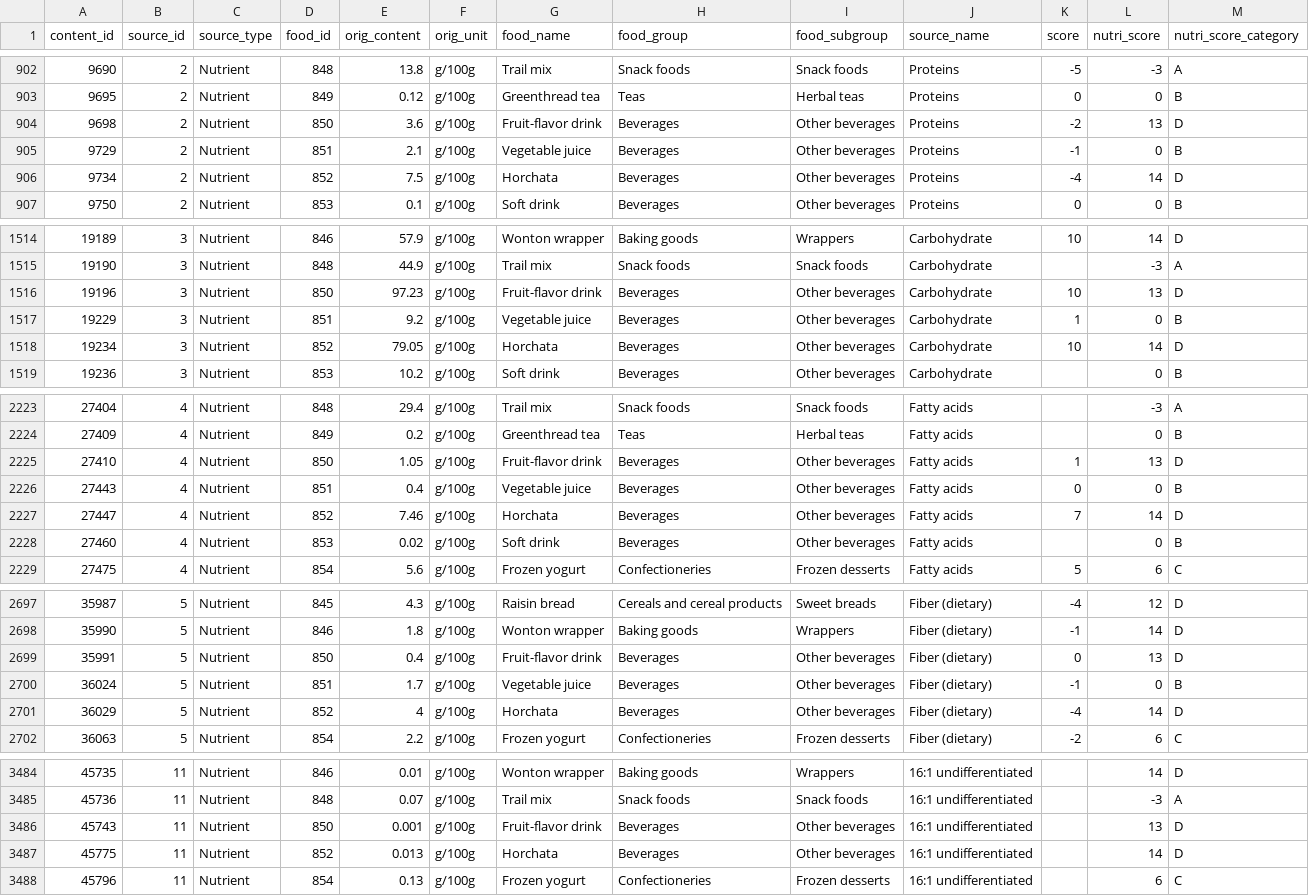
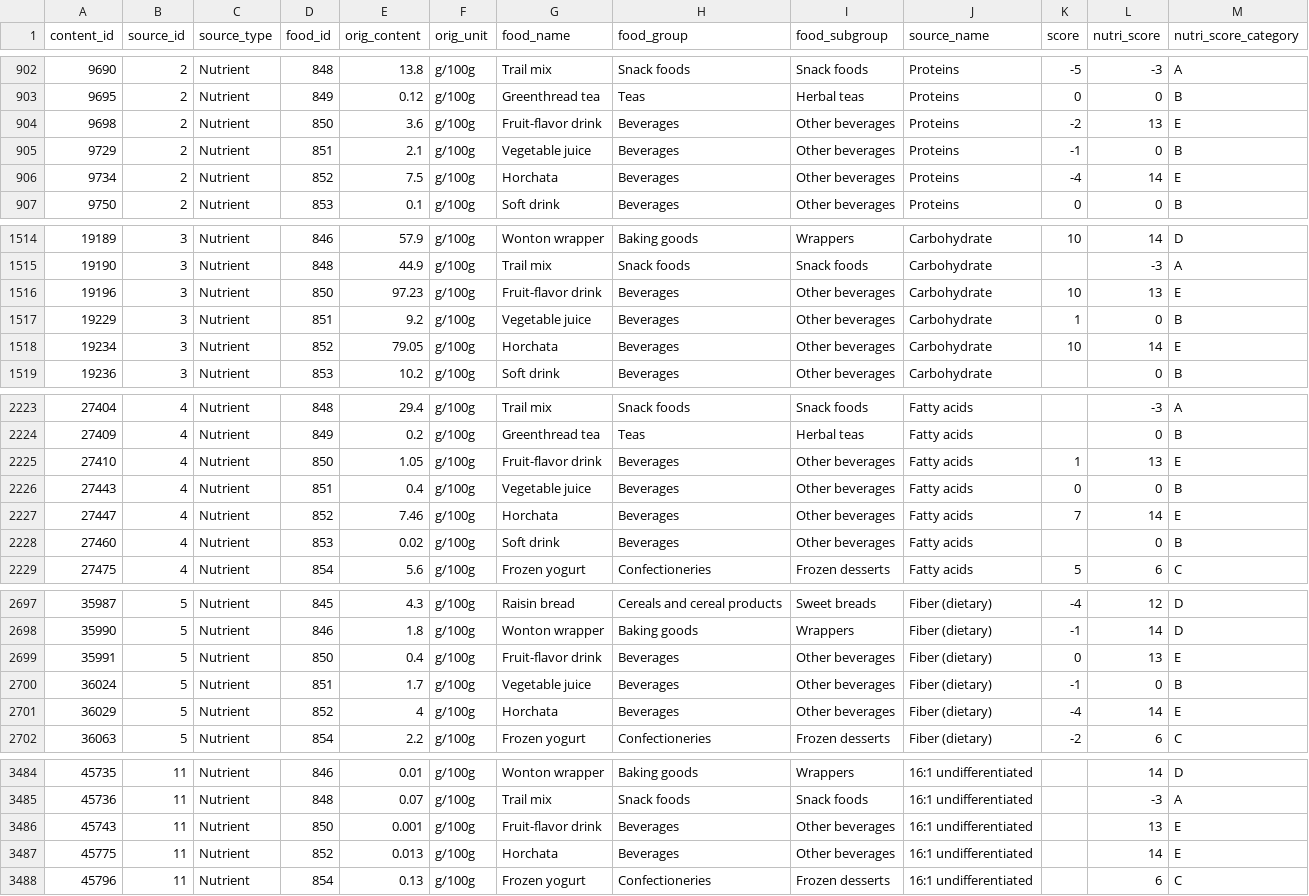
Before and after one commit to louismeeckers/um-healthy-food, a CSV file: foodb/content_nutrient.csv, drawn as a sheet; only a part is shown, gaps mark what is left out; the diff covers the shown part only.

Commit message:
Change Nutri-score for beverages

```diff
--- a/foodb/content_nutrient.csv
+++ b/foodb/content_nutrient.csv
@@ -903,5 +903,5 @@ content_id,source_id,source_type,food_id,orig_content,orig_unit,food_name,food_g
 9695,2,Nutrient,849,0.12,g/100g,Greenthread tea,Teas,Herbal teas,Proteins,0,0,B
-9698,2,Nutrient,850,3.6,g/100g,Fruit-flavor drink,Beverages,Other beverages,Proteins,-2,13,D
+9698,2,Nutrient,850,3.6,g/100g,Fruit-flavor drink,Beverages,Other beverages,Proteins,-2,13,E
 9729,2,Nutrient,851,2.1,g/100g,Vegetable juice,Beverages,Other beverages,Proteins,-1,0,B
-9734,2,Nutrient,852,7.5,g/100g,Horchata,Beverages,Other beverages,Proteins,-4,14,D
+9734,2,Nutrient,852,7.5,g/100g,Horchata,Beverages,Other beverages,Proteins,-4,14,E
 9750,2,Nutrient,853,0.1,g/100g,Soft drink,Beverages,Other beverages,Proteins,0,0,B
@@ -1515,5 +1515,5 @@ content_id,source_id,source_type,food_id,orig_content,orig_unit,food_name,food_g
 19190,3,Nutrient,848,44.9,g/100g,Trail mix,Snack foods,Snack foods,Carbohydrate,,-3,A
-19196,3,Nutrient,850,97.23,g/100g,Fruit-flavor drink,Beverages,Other beverages,Carbohydrate,10,13,D
+19196,3,Nutrient,850,97.23,g/100g,Fruit-flavor drink,Beverages,Other beverages,Carbohydrate,10,13,E
 19229,3,Nutrient,851,9.2,g/100g,Vegetable juice,Beverages,Other beverages,Carbohydrate,1,0,B
-19234,3,Nutrient,852,79.05,g/100g,Horchata,Beverages,Other beverages,Carbohydrate,10,14,D
+19234,3,Nutrient,852,79.05,g/100g,Horchata,Beverages,Other beverages,Carbohydrate,10,14,E
 19236,3,Nutrient,853,10.2,g/100g,Soft drink,Beverages,Other beverages,Carbohydrate,,0,B
@@ -2224,5 +2224,5 @@ content_id,source_id,source_type,food_id,orig_content,orig_unit,food_name,food_g
 27409,4,Nutrient,849,0.2,g/100g,Greenthread tea,Teas,Herbal teas,Fatty acids,,0,B
-27410,4,Nutrient,850,1.05,g/100g,Fruit-flavor drink,Beverages,Other beverages,Fatty acids,1,13,D
+27410,4,Nutrient,850,1.05,g/100g,Fruit-flavor drink,Beverages,Other beverages,Fatty acids,1,13,E
 27443,4,Nutrient,851,0.4,g/100g,Vegetable juice,Beverages,Other beverages,Fatty acids,0,0,B
-27447,4,Nutrient,852,7.46,g/100g,Horchata,Beverages,Other beverages,Fatty acids,7,14,D
+27447,4,Nutrient,852,7.46,g/100g,Horchata,Beverages,Other beverages,Fatty acids,7,14,E
 27460,4,Nutrient,853,0.02,g/100g,Soft drink,Beverages,Other beverages,Fatty acids,,0,B
@@ -2698,5 +2698,5 @@ content_id,source_id,source_type,food_id,orig_content,orig_unit,food_name,food_g
 35990,5,Nutrient,846,1.8,g/100g,Wonton wrapper,Baking goods,Wrappers,Fiber (dietary),-1,14,D
-35991,5,Nutrient,850,0.4,g/100g,Fruit-flavor drink,Beverages,Other beverages,Fiber (dietary),0,13,D
+35991,5,Nutrient,850,0.4,g/100g,Fruit-flavor drink,Beverages,Other beverages,Fiber (dietary),0,13,E
 36024,5,Nutrient,851,1.7,g/100g,Vegetable juice,Beverages,Other beverages,Fiber (dietary),-1,0,B
-36029,5,Nutrient,852,4,g/100g,Horchata,Beverages,Other beverages,Fiber (dietary),-4,14,D
+36029,5,Nutrient,852,4,g/100g,Horchata,Beverages,Other beverages,Fiber (dietary),-4,14,E
 36063,5,Nutrient,854,2.2,g/100g,Frozen yogurt,Confectioneries,Frozen desserts,Fiber (dietary),-2,6,C
@@ -3485,4 +3485,4 @@ content_id,source_id,source_type,food_id,orig_content,orig_unit,food_name,food_g
 45736,11,Nutrient,848,0.07,g/100g,Trail mix,Snack foods,Snack foods,16:1 undifferentiated,,-3,A
-45743,11,Nutrient,850,0.001,g/100g,Fruit-flavor drink,Beverages,Other beverages,16:1 undifferentiated,,13,D
-45775,11,Nutrient,852,0.013,g/100g,Horchata,Beverages,Other beverages,16:1 undifferentiated,,14,D
+45743,11,Nutrient,850,0.001,g/100g,Fruit-flavor drink,Beverages,Other beverages,16:1 undifferentiated,,13,E
+45775,11,Nutrient,852,0.013,g/100g,Horchata,Beverages,Other beverages,16:1 undifferentiated,,14,E
 45796,11,Nutrient,854,0.13,g/100g,Frozen yogurt,Confectioneries,Frozen desserts,16:1 undifferentiated,,6,C
```
Also changed, not shown: 73 edited cells elsewhere in this file, 3 other files.
